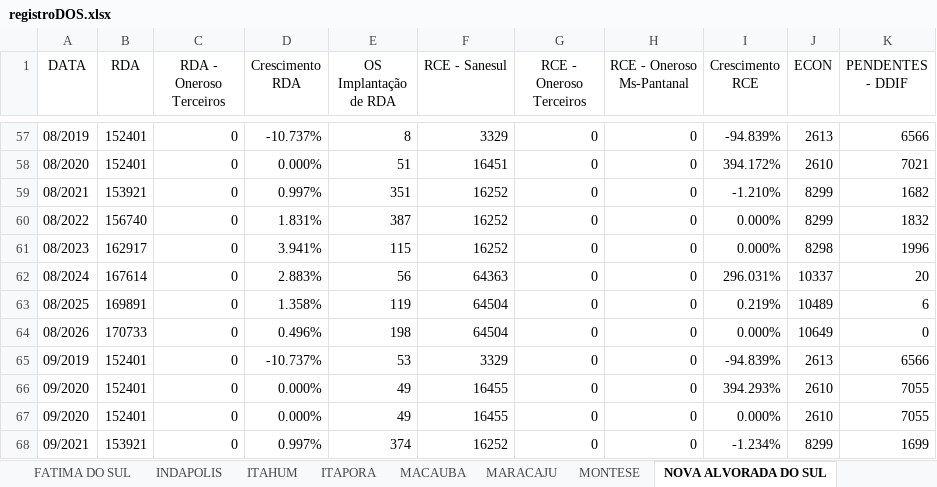
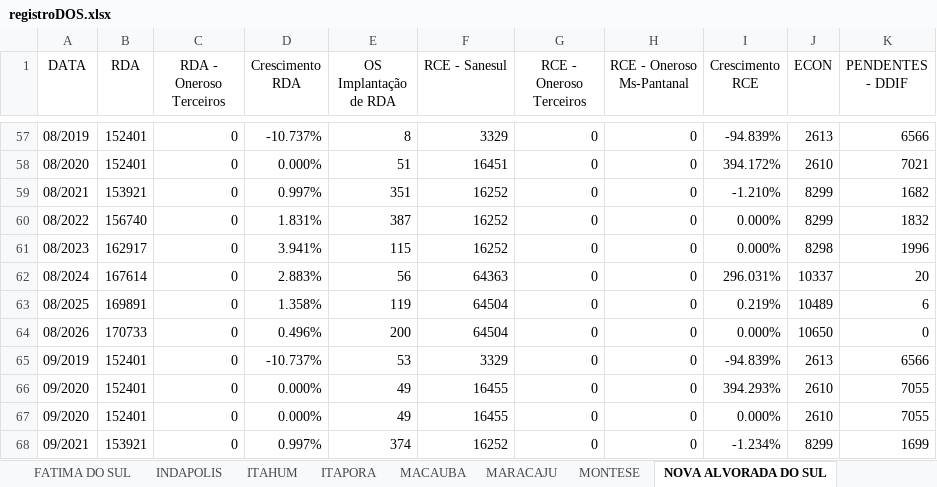
Before and after one commit to OtavioDayrots/Registro_Regional_MS, an Excel workbook: regionais/registroDOS.xlsx, sheet NOVA ALVORADA DO SUL, drawn as a sheet; only a part is shown, gaps mark what is left out; values as stored, in another font and other column widths than the file's, no borders; the diff names each change by its address in the sheet, - before the commit and + after, or states it on an @@ line.

```diff
--- a/regionais/registroDOS.xlsx (sheet NOVA ALVORADA DO SUL)
+++ b/regionais/registroDOS.xlsx (sheet NOVA ALVORADA DO SUL)
-E64 (OS Implantação de RDA): 198
+E64 (OS Implantação de RDA): 200
-J64 (ECON): 10649
+J64 (ECON): 10650
```
Also changed, not shown: sheet RIO BRILHANTE, sheet DOURADOS, sheet SANTA TEREZINHA, sheet PANA, sheet CARUMBE, sheet CRUZALTINA, 22 more sheets, regionais/registroCMA.xlsx, regionais/registroCXM.xlsx, 8 other files.
